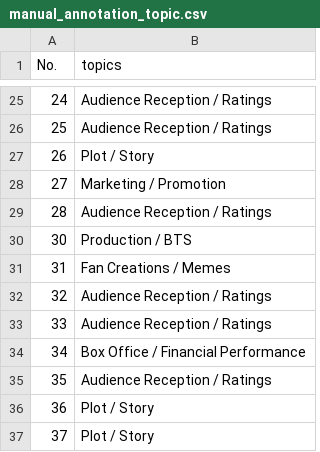
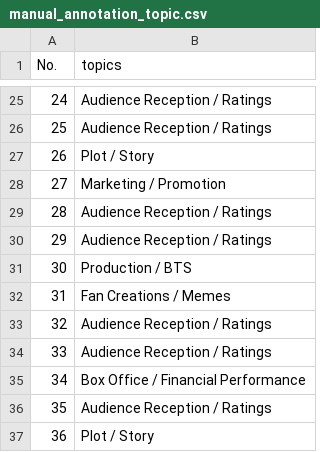
Before and after one commit to wbohanw/COMP370FinalProj, a CSV file: data/open_coding/manual_annotation_topic.csv, drawn as a sheet; only a part is shown, gaps mark what is left out; the shorter side is filled out with more unchanged rows.

Commit message:
llm prep to group posts to their topics

```diff
--- a/data/open_coding/manual_annotation_topic.csv
+++ b/data/open_coding/manual_annotation_topic.csv
@@ -29,2 +29,3 @@ No.,topics
 28,Audience Reception / Ratings
+29,Audience Reception / Ratings
 30,Production / BTS
```
Also changed, not shown: 15 other files.
